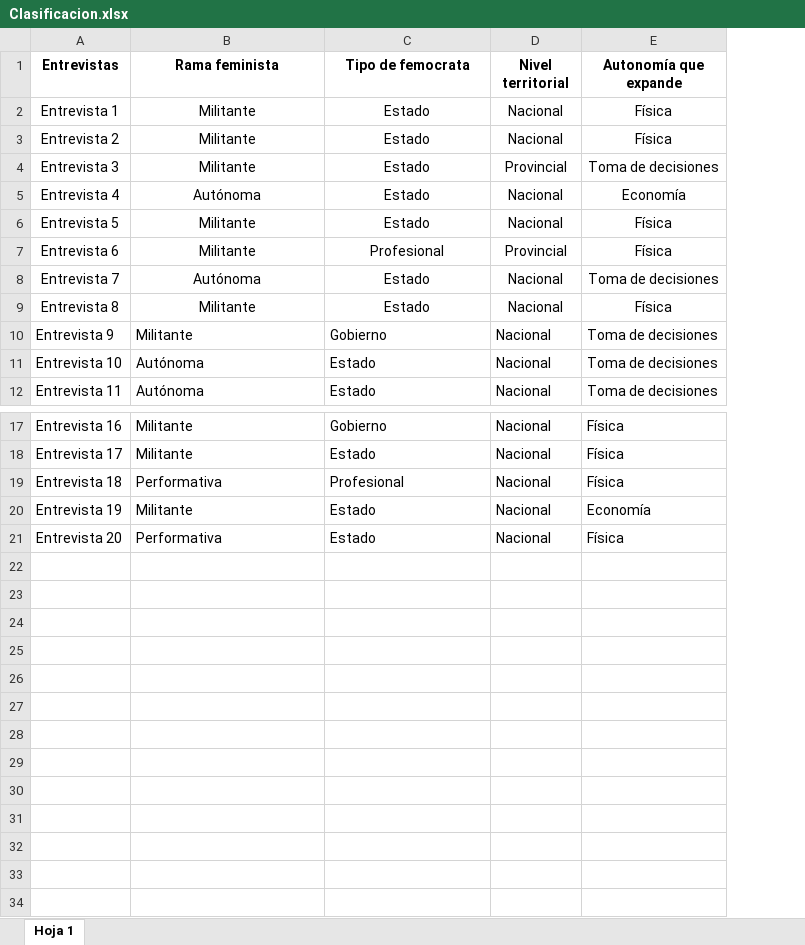
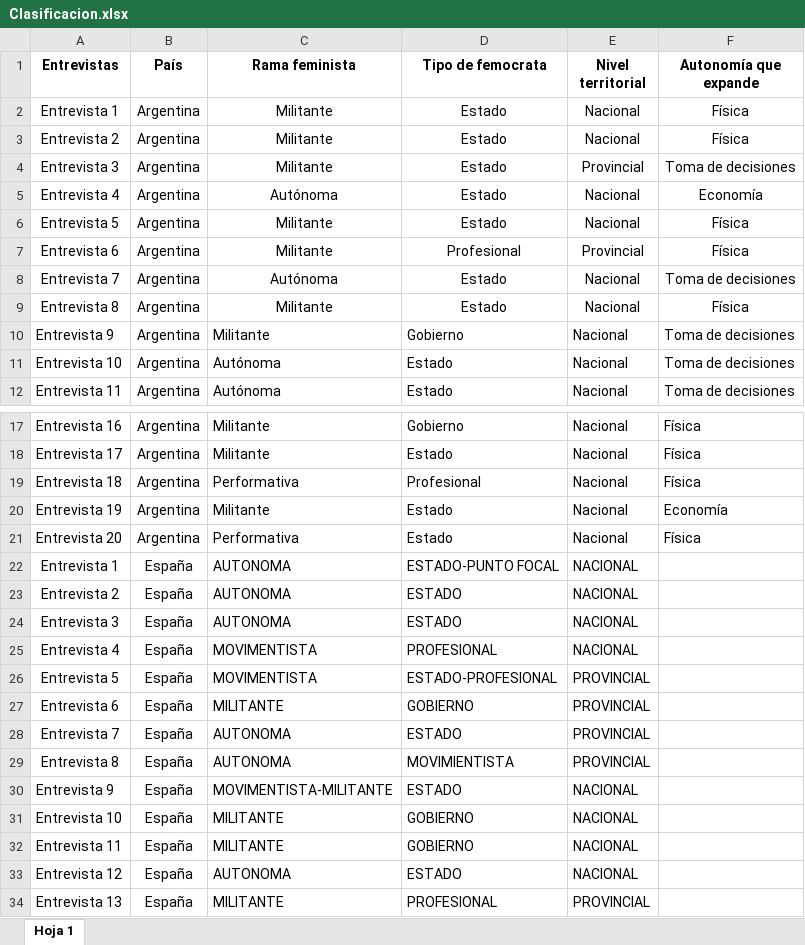
Before and after one commit to snaraya/femocratas, an Excel workbook: Clasificacion.xlsx, sheet Hoja 1, drawn as a sheet; only a part is shown, gaps mark what is left out; values as stored, in another font and other column widths than the file's, no borders; the diff names each change by its address in the sheet, - before the commit and + after, or states it on an @@ line.

Commit message:
Actualización datos España

```diff
--- a/Clasificacion.xlsx (sheet Hoja 1)
+++ b/Clasificacion.xlsx (sheet Hoja 1)
+column B (País), rows 2-12: all Argentina; rows 17-21: all Argentina
+row 22: Entrevista 1 | España | AUTONOMA | ESTADO-PUNTO FOCAL | NACIONAL
+row 23: Entrevista 2 | España | AUTONOMA | ESTADO | NACIONAL
+row 24: Entrevista 3 | España | AUTONOMA | ESTADO | NACIONAL
+row 25: Entrevista 4 | España | MOVIMENTISTA | PROFESIONAL | NACIONAL
+row 26: Entrevista 5 | España | MOVIMENTISTA | ESTADO-PROFESIONAL | PROVINCIAL
+row 27: Entrevista 6 | España | MILITANTE | GOBIERNO | PROVINCIAL
+row 28: Entrevista 7 | España | AUTONOMA | ESTADO | PROVINCIAL
+row 29: Entrevista 8 | España | AUTONOMA | MOVIMIENTISTA | PROVINCIAL
+row 30: Entrevista 9 | España | MOVIMENTISTA-MILITANTE | ESTADO | NACIONAL
+row 31: Entrevista 10 | España | MILITANTE | GOBIERNO | NACIONAL
+row 32: Entrevista 11 | España | MILITANTE | GOBIERNO | NACIONAL
+row 33: Entrevista 12 | España | AUTONOMA | ESTADO | NACIONAL
+row 34: Entrevista 13 | España | MILITANTE | PROFESIONAL | PROVINCIAL
```
Also changed, not shown: palabras_arg_rev.xlsx, 12 other files.
